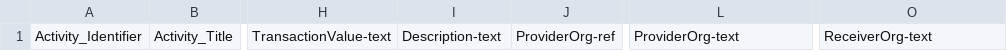
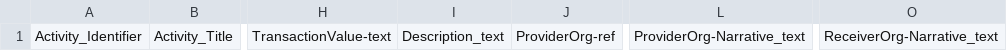
Before and after one commit to younginnovations/aidstream, a CSV file: app/Core/V201/Files/Csv/iati_transaction_template_detailed.csv, drawn as a sheet; only a part is shown, gaps mark what is left out; the diff names each change by its address in the sheet, - before the commit and + after, or states it on an @@ line.

Commit message:
AS-154 - Download Transaction Csv - [X] Format the transaction for csv - [X] Download Transacion Csv as transaction.csv

```diff
--- a/app/Core/V201/Files/Csv/iati_transaction_template_detailed.csv
+++ b/app/Core/V201/Files/Csv/iati_transaction_template_detailed.csv
-I1: Description-text
+I1: Description_text
-L1: ProviderOrg-text
+L1: ProviderOrg-Narrative_text
-O1: ReceiverOrg-text
+O1: ReceiverOrg-Narrative_text
```
Also changed, not shown: 12 other files.
